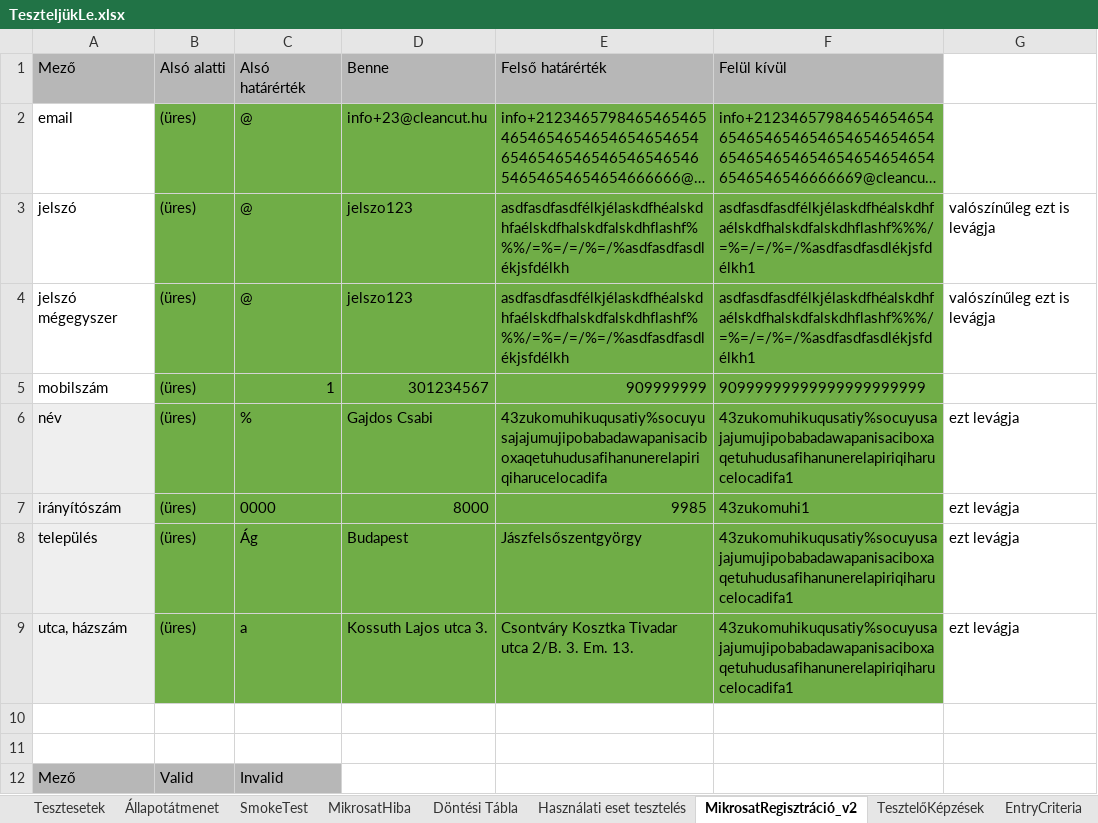
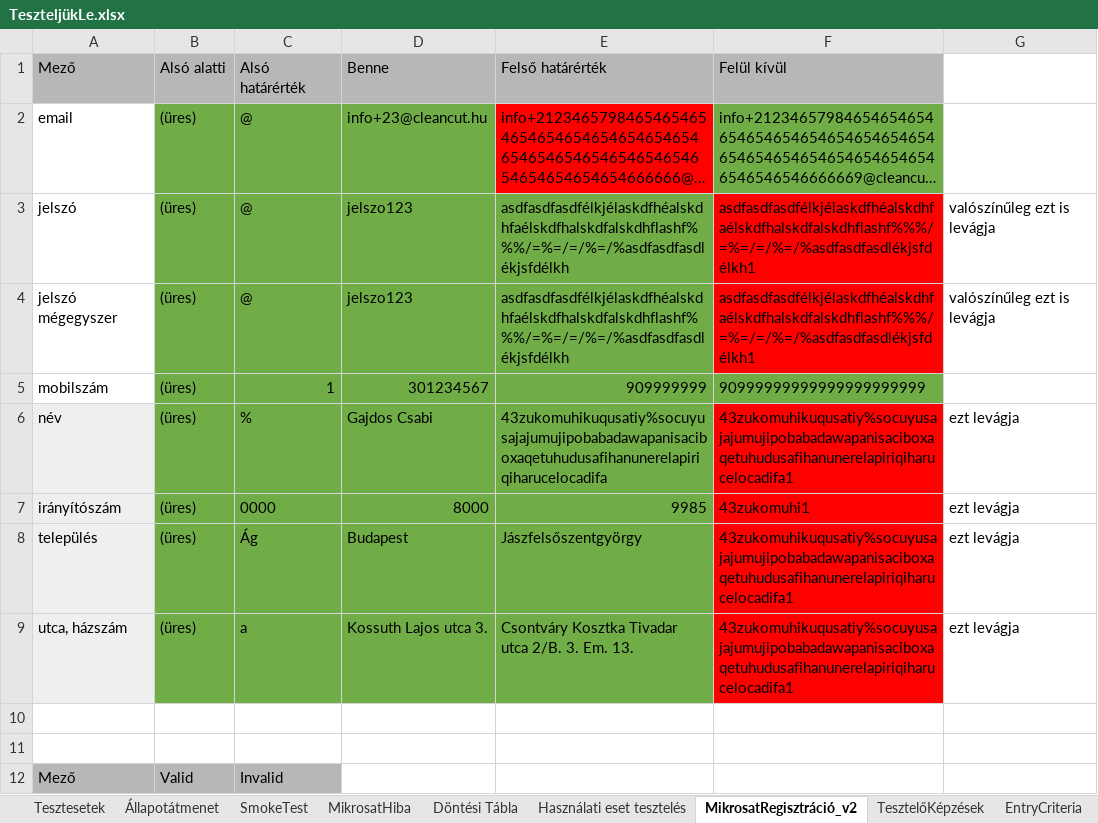
Before and after one commit to kizsi2019/Eg_12K, an Excel workbook: Onódi-Kiss Viktor/TeszteljükLe.xlsx, sheet MikrosatRegisztráció_v2, drawn as a sheet; only a part is shown; long unchanged cells end in …; values as stored, in another font and other column widths than the file's, no borders; the diff names each change by its address in the sheet, - before the commit and + after, or states it on an @@ line.

Commit message:
1010

```diff
--- a/Onódi-Kiss Viktor/TeszteljükLe.xlsx (sheet MikrosatRegisztráció_v2)
+++ b/Onódi-Kiss Viktor/TeszteljükLe.xlsx (sheet MikrosatRegisztráció_v2)
-E2 fill: #70AD47
+E2 fill: #FF0000
-F3:F4 fill: #70AD47
+F3:F4 fill: #FF0000
-F6:F9 fill: #70AD47
+F6:F9 fill: #FF0000
```
